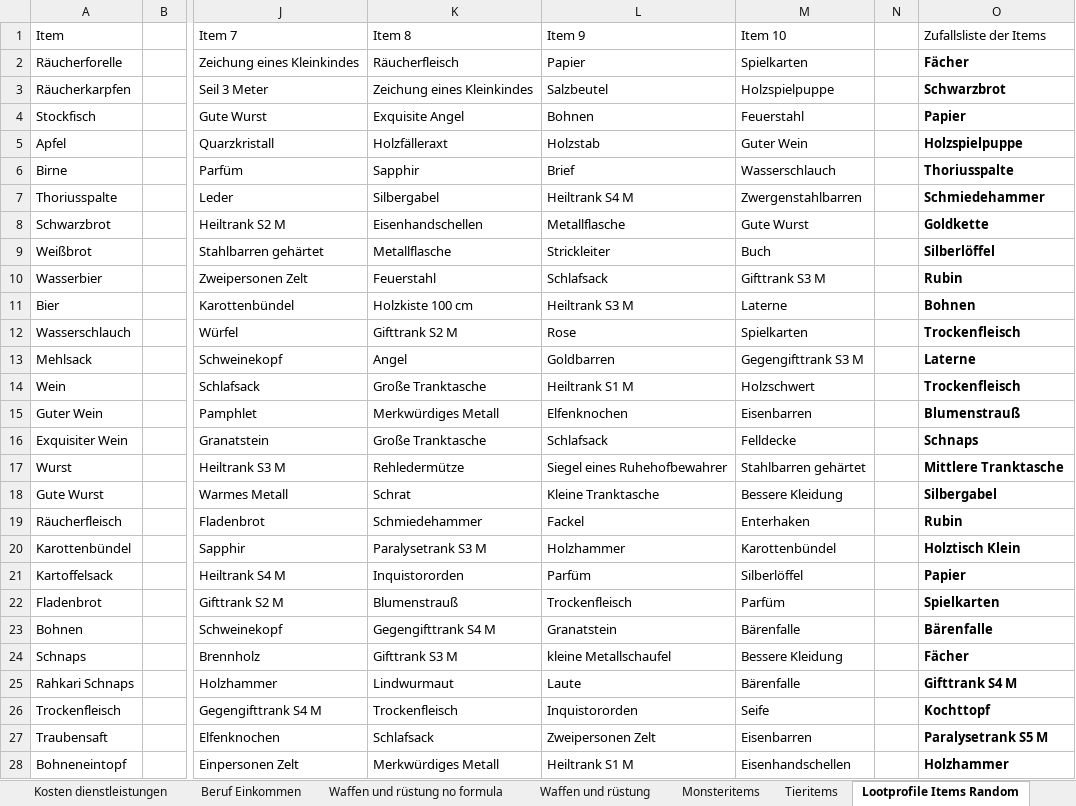
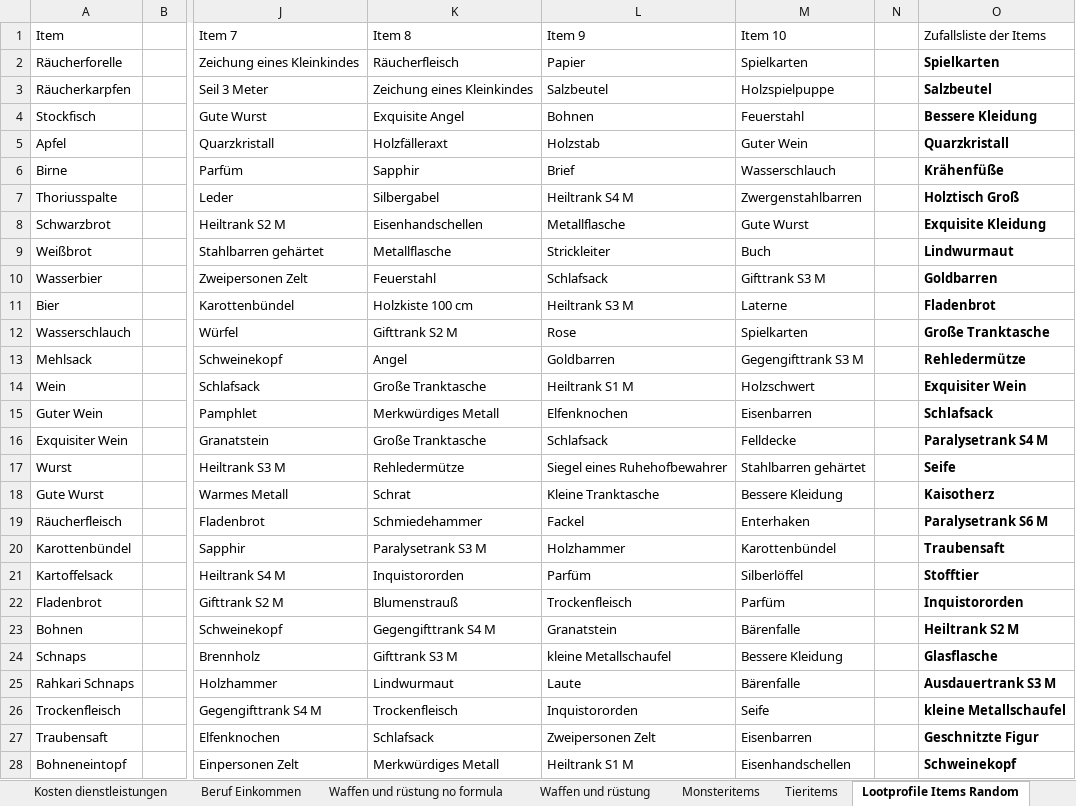
Before and after one commit to SValv/Orbis, an Excel workbook: Container/Data/MiscItemListe.xlsx, sheet Lootprofile Items Random, drawn as a sheet; only a part is shown, gaps mark what is left out; values as stored, in another font and other column widths than the file's, no borders; the diff covers the shown part only; the diff names each change by its address in the sheet, - before the commit and + after, or states it on an @@ line.

```diff
--- a/Container/Data/MiscItemListe.xlsx (sheet Lootprofile Items Random)
+++ b/Container/Data/MiscItemListe.xlsx (sheet Lootprofile Items Random)
-O2 (Zufallsliste der Items): Fächer
+O2 (Zufallsliste der Items): Spielkarten
-O3 (Zufallsliste der Items): Schwarzbrot
+O3 (Zufallsliste der Items): Salzbeutel
-O4 (Zufallsliste der Items): Papier
+O4 (Zufallsliste der Items): Bessere Kleidung
-O5 (Zufallsliste der Items): Holzspielpuppe
+O5 (Zufallsliste der Items): Quarzkristall
-O6 (Zufallsliste der Items): Thoriusspalte
+O6 (Zufallsliste der Items): Krähenfüße
-O7 (Zufallsliste der Items): Schmiedehammer
+O7 (Zufallsliste der Items): Holztisch Groß
-O8 (Zufallsliste der Items): Goldkette
+O8 (Zufallsliste der Items): Exquisite Kleidung
-O9 (Zufallsliste der Items): Silberlöffel
+O9 (Zufallsliste der Items): Lindwurmaut
-O10 (Zufallsliste der Items): Rubin
+O10 (Zufallsliste der Items): Goldbarren
-O11 (Zufallsliste der Items): Bohnen
+O11 (Zufallsliste der Items): Fladenbrot
-O12 (Zufallsliste der Items): Trockenfleisch
+O12 (Zufallsliste der Items): Große Tranktasche
-O13 (Zufallsliste der Items): Laterne
+O13 (Zufallsliste der Items): Rehledermütze
-O14 (Zufallsliste der Items): Trockenfleisch
+O14 (Zufallsliste der Items): Exquisiter Wein
-O15 (Zufallsliste der Items): Blumenstrauß
+O15 (Zufallsliste der Items): Schlafsack
-O16 (Zufallsliste der Items): Schnaps
+O16 (Zufallsliste der Items): Paralysetrank S4 M
-O17 (Zufallsliste der Items): Mittlere Tranktasche
+O17 (Zufallsliste der Items): Seife
-O18 (Zufallsliste der Items): Silbergabel
+O18 (Zufallsliste der Items): Kaisotherz
-O19 (Zufallsliste der Items): Rubin
+O19 (Zufallsliste der Items): Paralysetrank S6 M
-O20 (Zufallsliste der Items): Holztisch Klein
+O20 (Zufallsliste der Items): Traubensaft
-O21 (Zufallsliste der Items): Papier
+O21 (Zufallsliste der Items): Stofftier
-O22 (Zufallsliste der Items): Spielkarten
+O22 (Zufallsliste der Items): Inquistororden
-O23 (Zufallsliste der Items): Bärenfalle
+O23 (Zufallsliste der Items): Heiltrank S2 M
-O24 (Zufallsliste der Items): Fächer
+O24 (Zufallsliste der Items): Glasflasche
-O25 (Zufallsliste der Items): Gifttrank S4 M
+O25 (Zufallsliste der Items): Ausdauertrank S3 M
-O26 (Zufallsliste der Items): Kochttopf
+O26 (Zufallsliste der Items): kleine Metallschaufel
-O27 (Zufallsliste der Items): Paralysetrank S5 M
+O27 (Zufallsliste der Items): Geschnitzte Figur
-O28 (Zufallsliste der Items): Holzhammer
+O28 (Zufallsliste der Items): Schweinekopf
```
Also changed, not shown: 31 edited cells elsewhere in this sheet, sheet Alle Gegenstände, formulas that keep their value, OrbisGame/Container/Data/MiscItemListe.xlsx, 7 other files.
